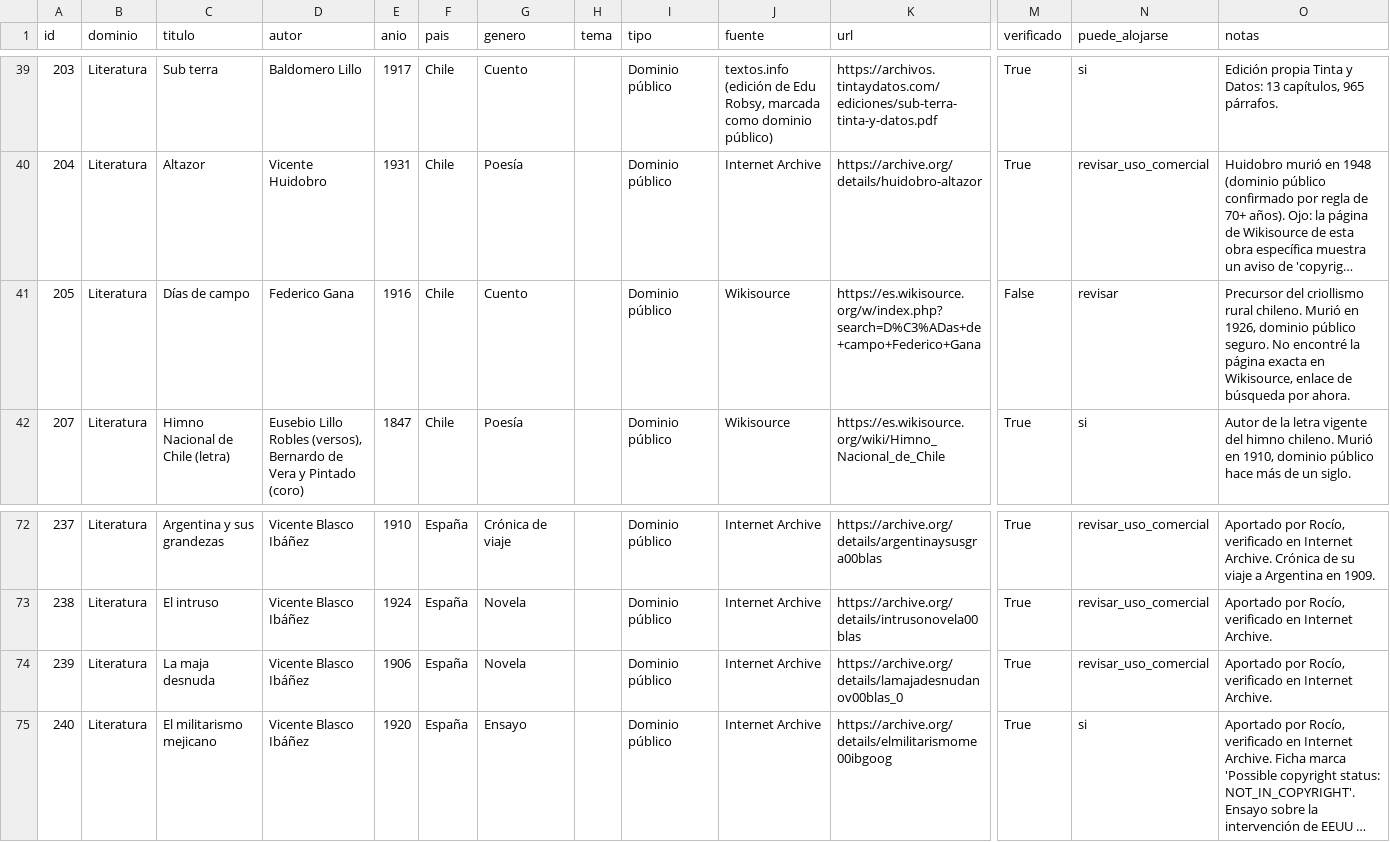
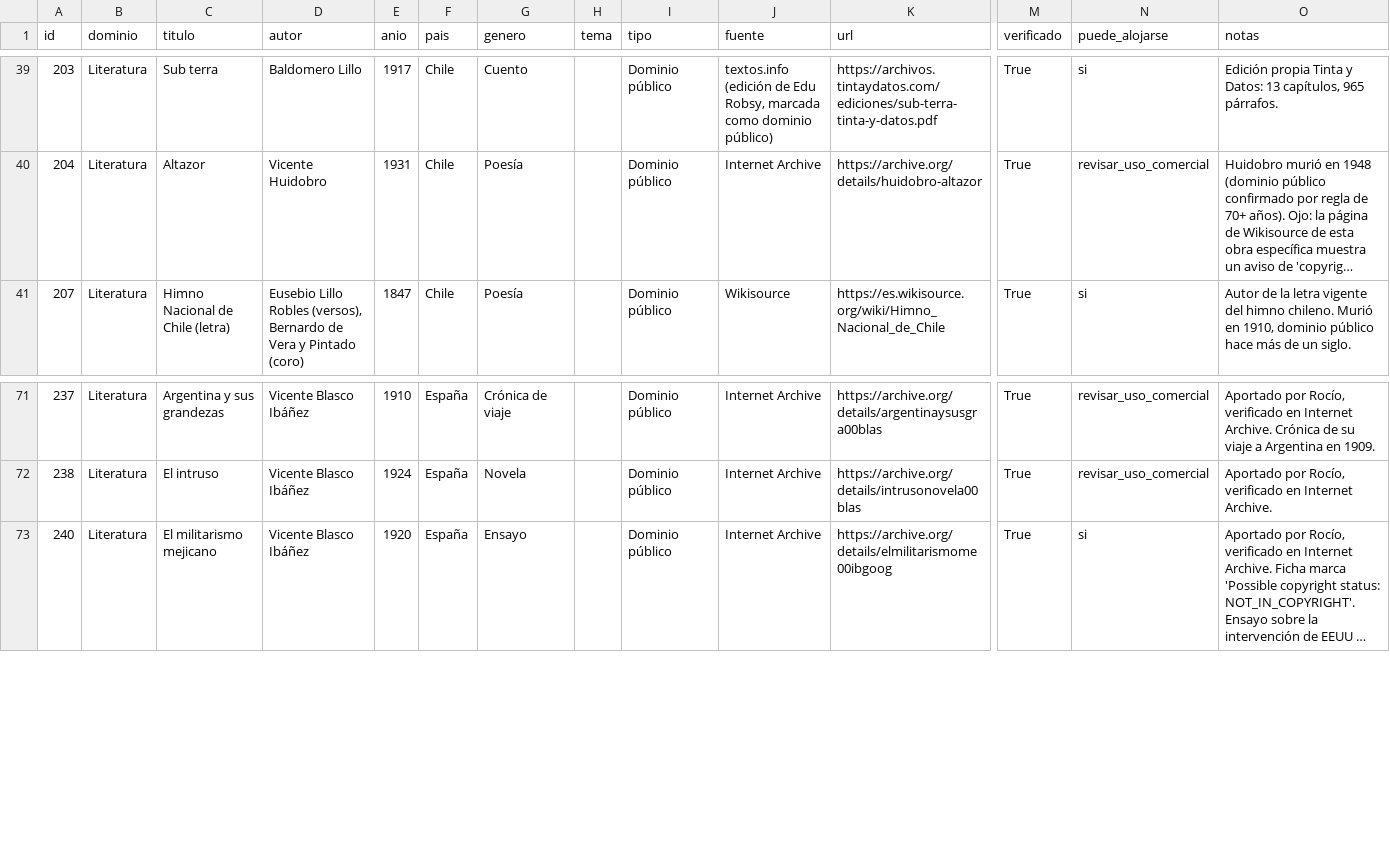
Before and after one commit to rmretamaleso/tintaydatos, a CSV file: catalogo.csv, drawn as a sheet; only a part is shown, gaps mark what is left out; long unchanged cells end in …; rows hold the shown columns only; the diff names each change by its address in the sheet, - before the commit and + after, or states it on an @@ line.

```diff
--- a/catalogo.csv
+++ b/catalogo.csv
-row 41: 205 | Literatura | Días de campo | Federico Gana | 1916 | Chile | Cuento |  | Dominio público | Wikisource | https://es.wikisource.org/w/index.php?search=D%C3%ADas+de+campo+Federico+Gana | False | revisar | Precursor del criollismo rural chileno. Murió en 1926, dominio público seguro. No encontré la página exacta en Wikisource, enlace de búsqueda por ahora.
-row 74: 239 | Literatura | La maja desnuda | Vicente Blasco Ibáñez | 1906 | España | Novela |  | Dominio público | Internet Archive | https://archive.org/details/lamajadesnudanov00blas_0 | True | revisar_uso_comercial | Aportado por Rocío, verificado en Internet Archive.
```
Also changed, not shown: autores.csv, 2 other files.
